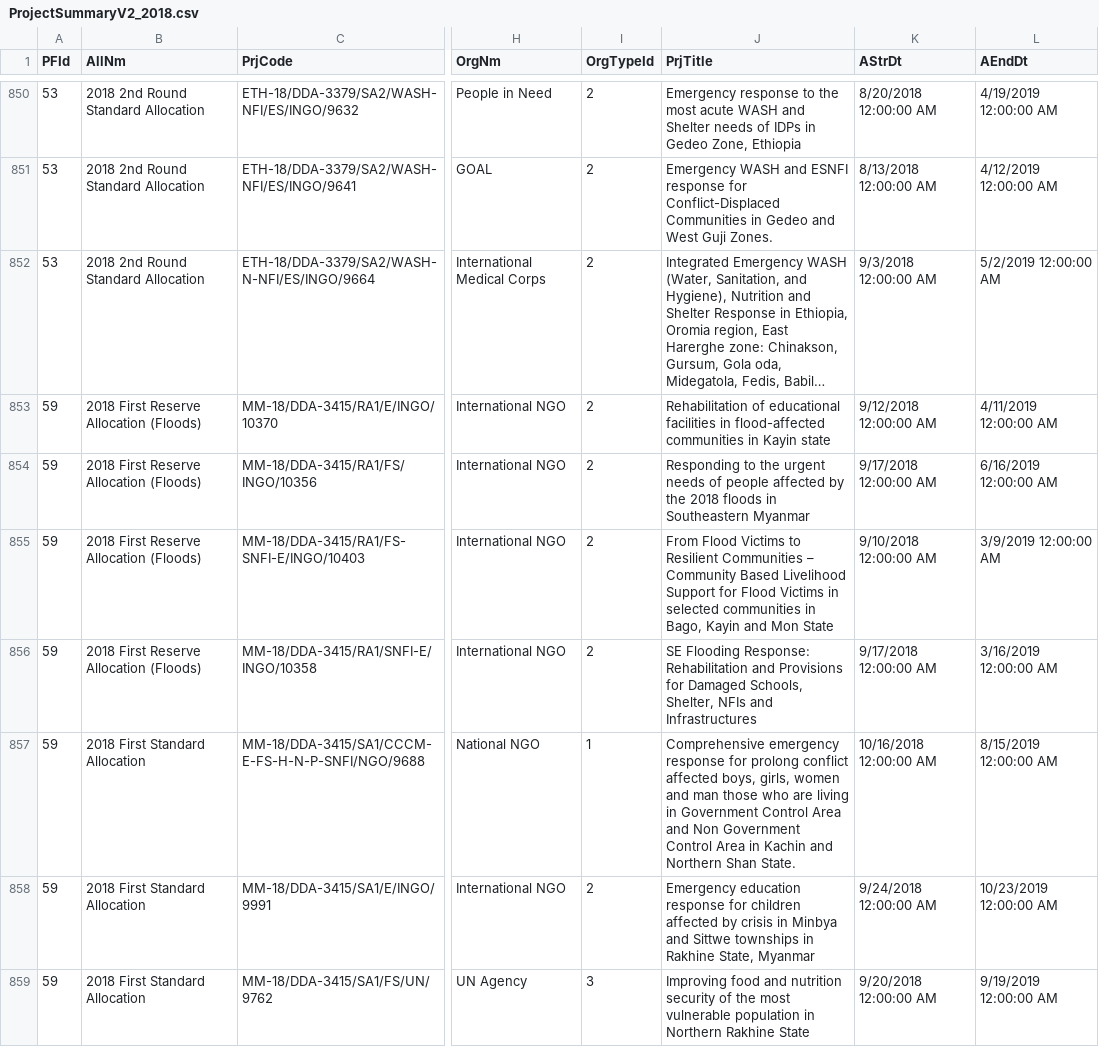
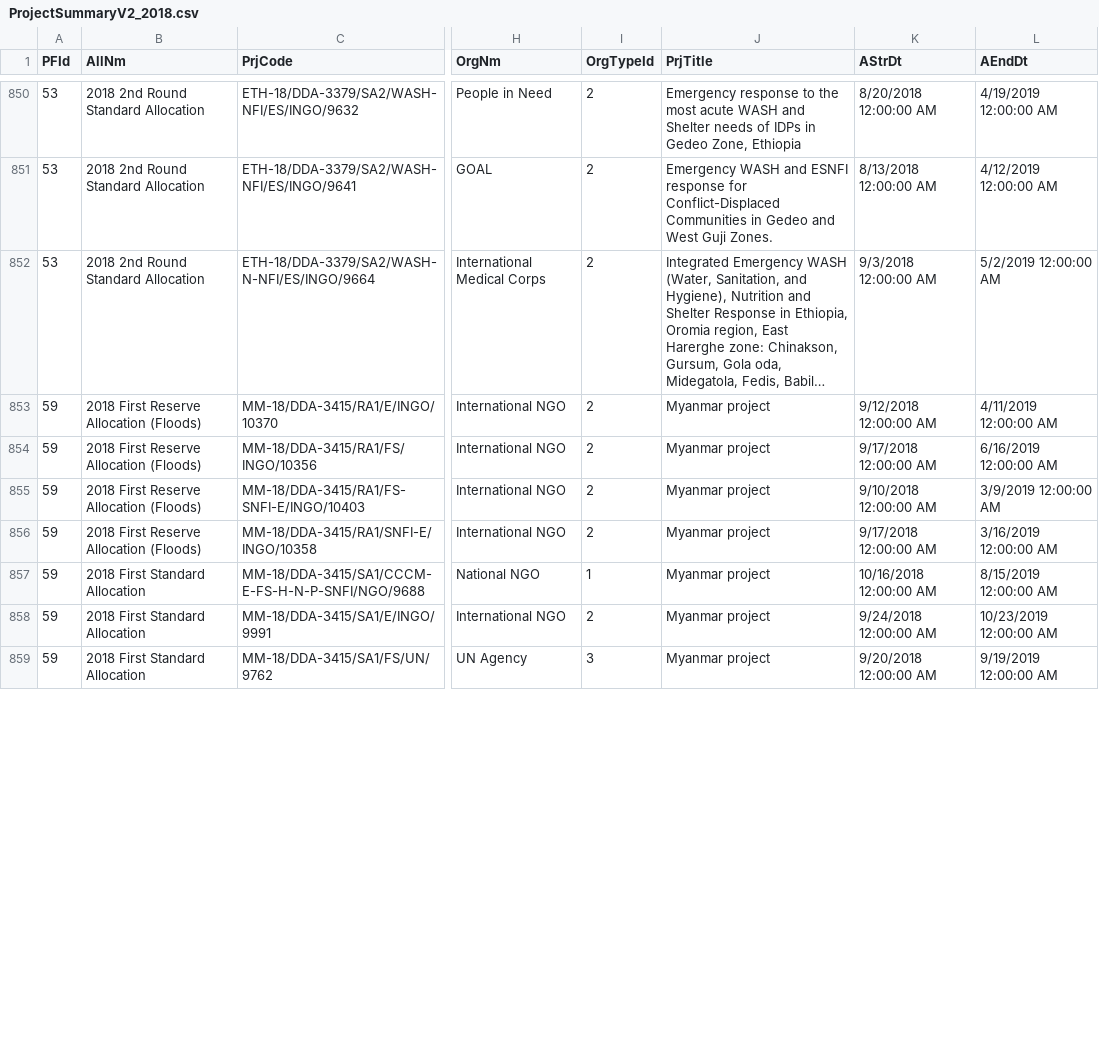
Before and after one commit to CBPFGMS/cbpfgms-data, a CSV file: utils/CBPF_allocations_overview_static/data/ProjectSummaryV2_2018.csv, drawn as a sheet; only a part is shown, gaps mark what is left out; long unchanged cells end in …; the diff covers the shown part only; the diff names each change by its address in the sheet, - before the commit and + after, or states it on an @@ line.

```diff
--- a/utils/CBPF_allocations_overview_static/data/ProjectSummaryV2_2018.csv
+++ b/utils/CBPF_allocations_overview_static/data/ProjectSummaryV2_2018.csv
-J853 (PrjTitle): Rehabilitation of educational facilities in flood-affected communities in Kayin state
+J853 (PrjTitle): Myanmar project
-J854 (PrjTitle): Responding to the urgent needs of people affected by the 2018 floods in Southeastern Myanmar
+J854 (PrjTitle): Myanmar project
-J855 (PrjTitle): From Flood Victims to Resilient Communities – Community Based Livelihood Support for Flood Victims in selected communities in Bago, Kayin and Mon State
+J855 (PrjTitle): Myanmar project
-J856 (PrjTitle): SE Flooding Response: Rehabilitation and Provisions for Damaged Schools, Shelter, NFIs and Infrastructures
+J856 (PrjTitle): Myanmar project
-J857 (PrjTitle): Comprehensive emergency response for prolong conflict affected boys, girls, women and man those who are living in Government Control Area and Non Government Control Area in Kachin and Northern Shan State.
+J857 (PrjTitle): Myanmar project
-J858 (PrjTitle): Emergency education response for children affected by crisis in Minbya and Sittwe townships in Rakhine State, Myanmar
+J858 (PrjTitle): Myanmar project
-J859 (PrjTitle): Improving food and nutrition security of the most vulnerable population in Northern Rakhine State
+J859 (PrjTitle): Myanmar project
```
Also changed, not shown: 30 edited cells elsewhere in this file, utils/CBPF_allocations_overview_static/data/ProjectSummaryV2_2019.csv, utils/CBPF_allocations_overview_static/data/ProjectSummaryV2_2021.csv, 22 other files.
